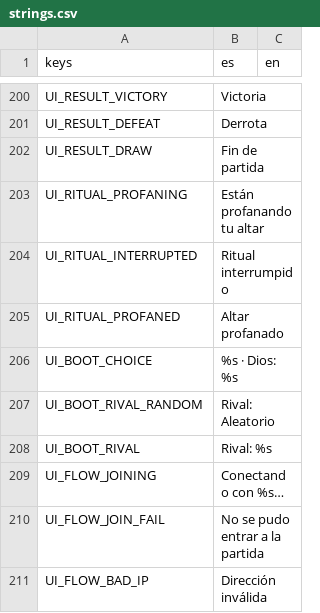
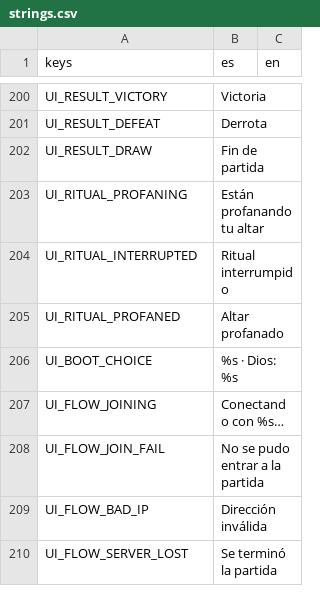
Before and after one commit to Joelnicolass/sacproject, a CSV file: game/data/i18n/strings.csv, drawn as a sheet; only a part is shown, gaps mark what is left out; the shorter side is filled out with more unchanged rows; the diff covers the shown part only.

```diff
--- a/game/data/i18n/strings.csv
+++ b/game/data/i18n/strings.csv
@@ -207,4 +207,2 @@ UI_RITUAL_PROFANED,Altar profanado,
 UI_BOOT_CHOICE,%s · Dios: %s,
-UI_BOOT_RIVAL_RANDOM,Rival: Aleatorio,
-UI_BOOT_RIVAL,Rival: %s,
 UI_FLOW_JOINING,Conectando con %s…,
```
Also changed, not shown: 32 added rows elsewhere in this file, 38 other files.
